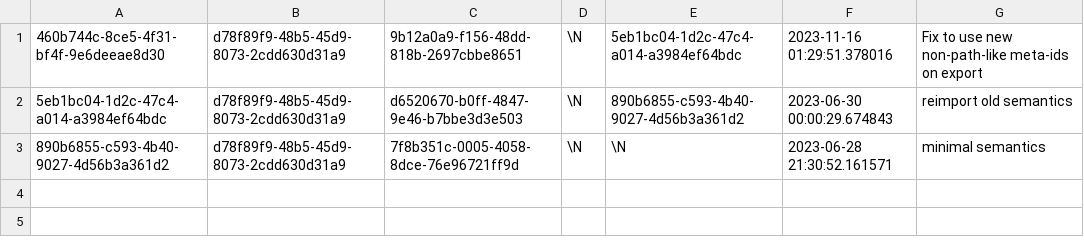
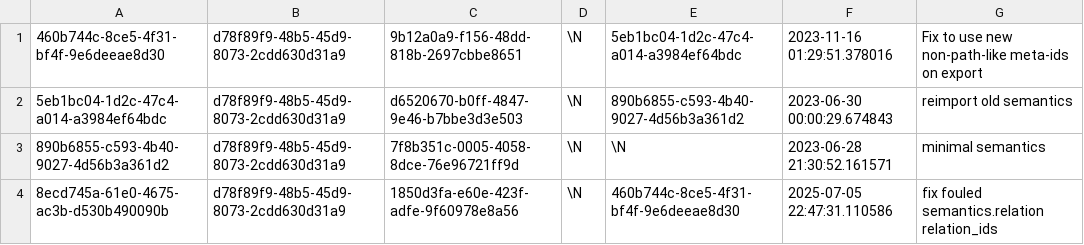
Before and after one commit to aquametalabs/aquameta, a CSV file: bundles/org.aquameta.core.semantics/commit.csv, drawn as a sheet.

Commit message:
fix fould relation_ids in meta.relation

```diff
--- a/bundles/org.aquameta.core.semantics/commit.csv
+++ b/bundles/org.aquameta.core.semantics/commit.csv
@@ -3 +3,2 @@
 890b6855-c593-4b40-9027-4d56b3a361d2	d78f89f9-48b5-45d9-8073-2cdd630d31a9	7f8b351c-0005-4058-8dce-76e96721ff9d	\N	\N	2023-06-28 21:30:52.161571	minimal semantics
+8ecd745a-61e0-4675-ac3b-d530b490090b	d78f89f9-48b5-45d9-8073-2cdd630d31a9	1850d3fa-e60e-423f-adfe-9f60978e8a56	\N	460b744c-8ce5-4f31-bf4f-9e6deeae8d30	2025-07-05 22:47:31.110586	fix fouled semantics.relation relation_ids
```
Also changed, not shown: bundles/org.aquameta.core.semantics/blob.csv, 4 other files.
